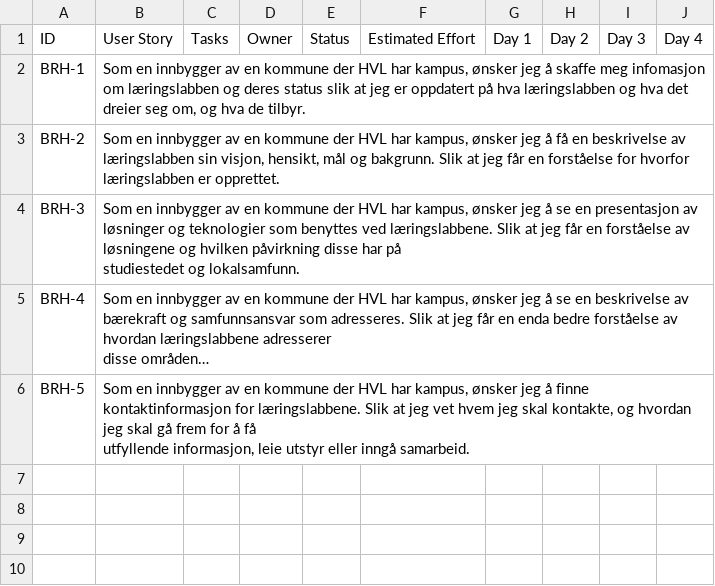
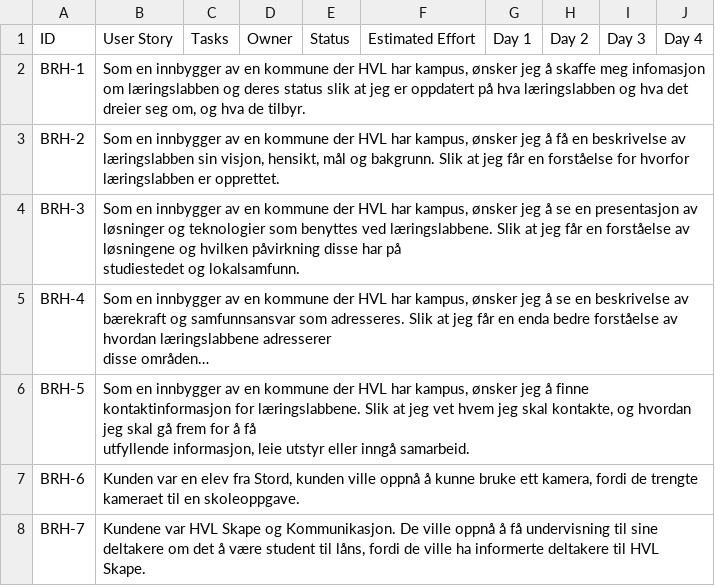
Before and after one commit to HVL186618/DAT111-innlevering-11-09-2024, a CSV file: Product Backlog.csv, drawn as a sheet; long unchanged cells end in …; the diff names each change by its address in the sheet, - before the commit and + after, or states it on an @@ line.

Commit message:
Update Product Backlog.csv

```diff
--- a/Product Backlog.csv
+++ b/Product Backlog.csv
+row 7: BRH-6 | Kunden var en elev fra Stord, kunden ville oppnå å kunne bruke ett kamera, fordi de trengte kameraet til en skoleoppgave.
+row 8: BRH-7 | Kundene var HVL Skape og Kommunikasjon. De ville oppnå å få undervisning til sine deltakere om det å være student til låns, fordi de ville ha informerte deltakere til HVL Skape.
```
